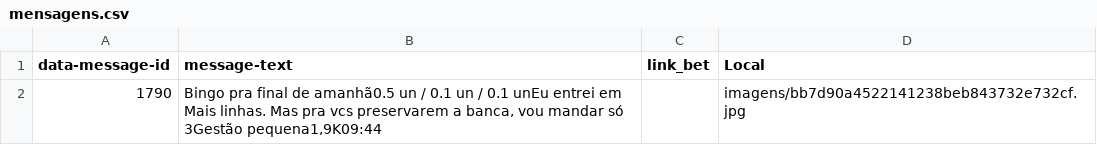
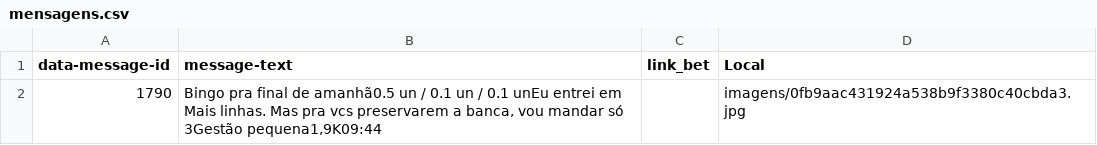
Before and after one commit to leoroxone/bot_telegram, a CSV file: mensagens.csv, drawn as a sheet.

Commit message:
Envio - data

```diff
--- a/mensagens.csv
+++ b/mensagens.csv
@@ -1,2 +1,2 @@
 data-message-id,message-text,link_bet,Local
-1790,"Bingo pra final de amanhã0.5 un / 0.1 un / 0.1 unEu entrei em Mais linhas. Mas pra vcs preservarem a banca, vou mandar só 3Gestão pequena1,9K09:44",,imagens/bb7d90a4522141238beb843732e732cf.jpg
+1790,"Bingo pra final de amanhã0.5 un / 0.1 un / 0.1 unEu entrei em Mais linhas. Mas pra vcs preservarem a banca, vou mandar só 3Gestão pequena1,9K09:44",,imagens/0fb9aac431924a538b9f3380c40cbda3.jpg
```
